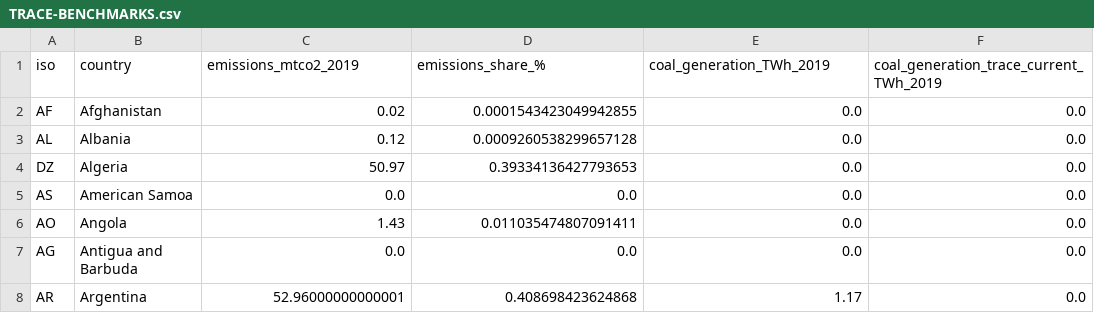
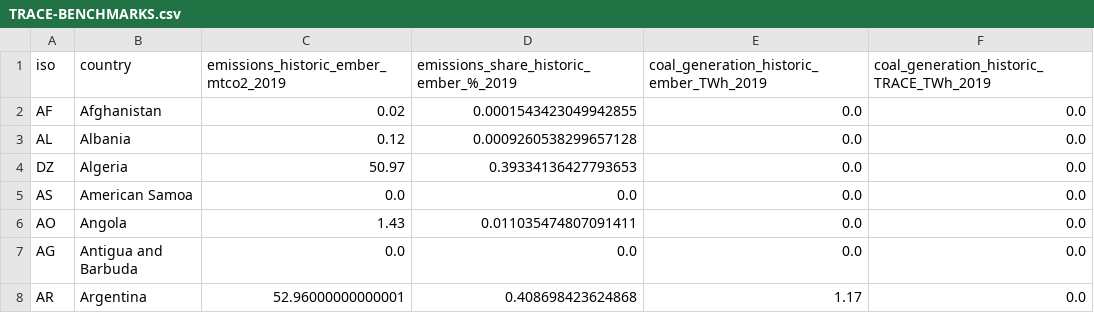
Before and after one commit to transition-zero/pypsa-earth-trace, a CSV file: TRACE-BENCHMARKS.csv, drawn as a sheet; only a part is shown.

Commit message:
make column names explicit

```diff
--- a/TRACE-BENCHMARKS.csv
+++ b/TRACE-BENCHMARKS.csv
@@ -1,2 +1,2 @@
-iso,country,emissions_mtco2_2019,emissions_share_%,coal_generation_TWh_2019,coal_generation_trace_current_TWh_2019
+iso,country,emissions_historic_ember_mtco2_2019,emissions_share_historic_ember_%_2019,coal_generation_historic_ember_TWh_2019,coal_generation_historic_TRACE_TWh_2019
 AF,Afghanistan,0.02,0.0001543423049942855,0.0,0.0
```
